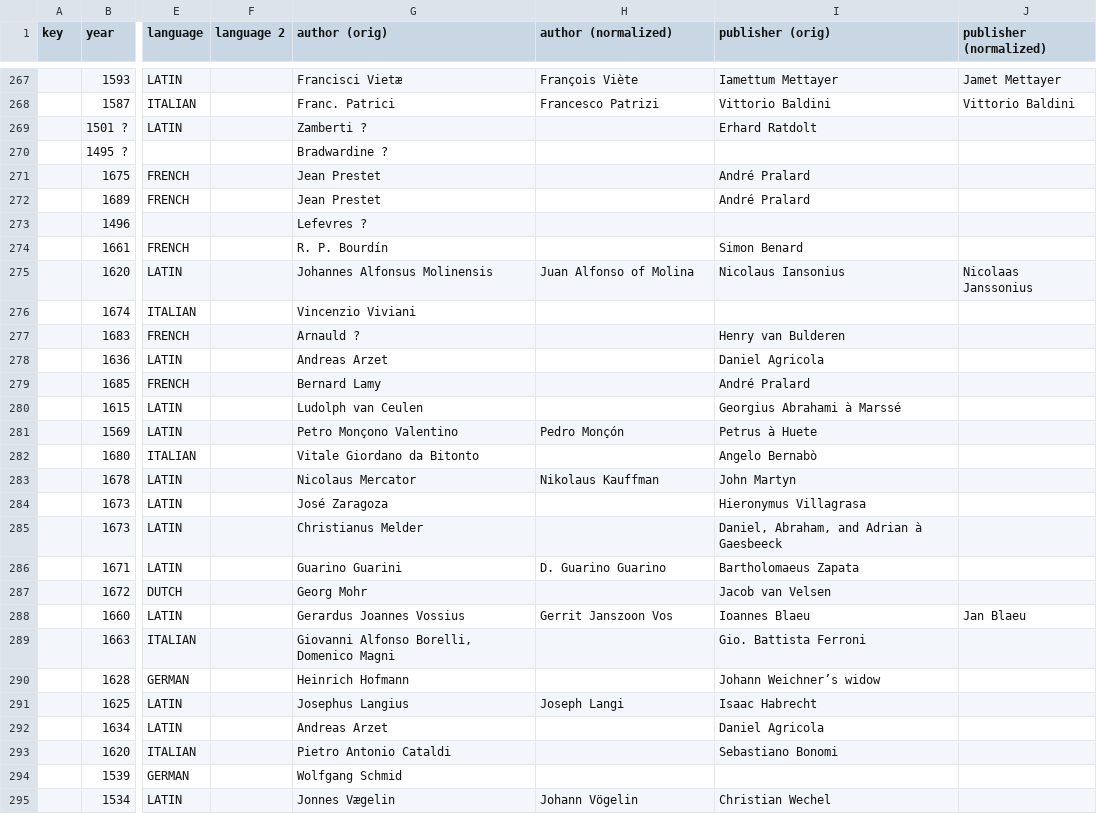
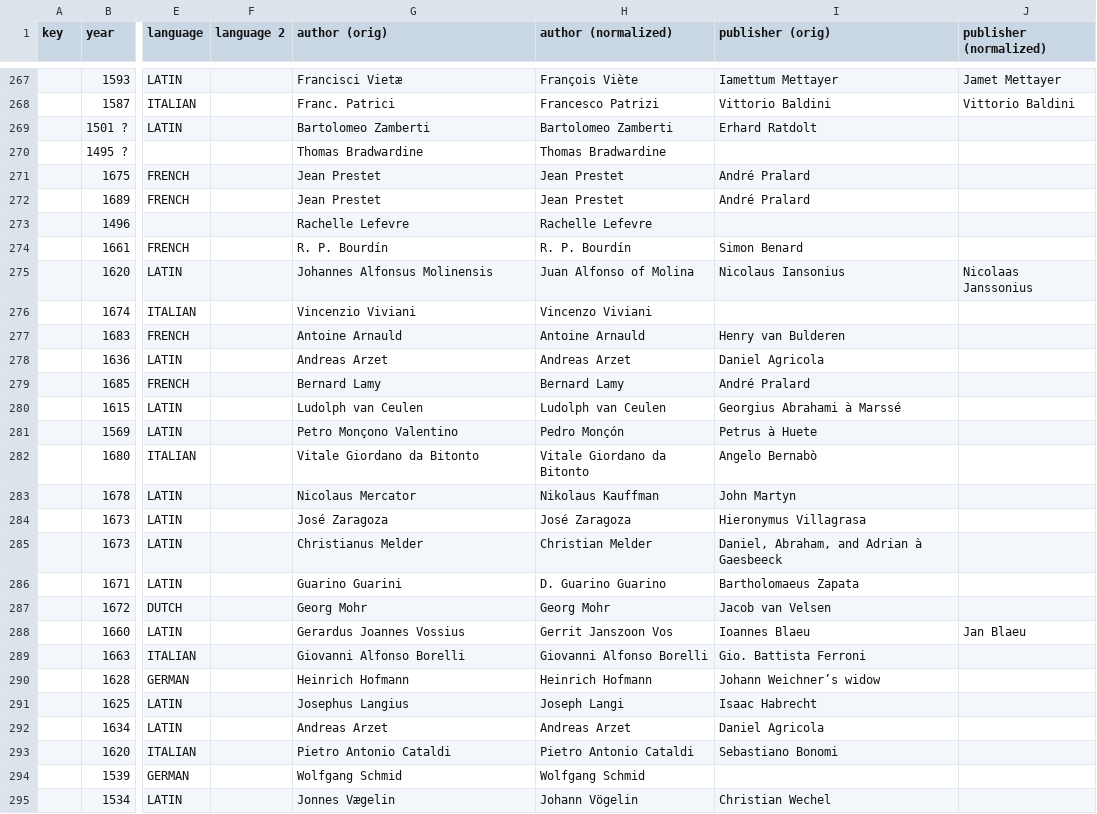
Before and after one commit to ReallyLiri/elements-title-pages, a CSV file: public/docs/EiP.csv, drawn as a sheet; only a part is shown, gaps mark what is left out; the diff covers the shown part only; the diff names each change by its address in the sheet, - before the commit and + after, or states it on an @@ line.

Commit message:
authors

```diff
--- a/public/docs/EiP.csv
+++ b/public/docs/EiP.csv
-G269 (author (orig)): Zamberti ?
+G269 (author (orig)): Bartolomeo Zamberti
-H269 (author (normalized)): (empty)
+H269 (author (normalized)): Bartolomeo Zamberti
-G270 (author (orig)): Bradwardine ?
+G270 (author (orig)): Thomas Bradwardine
-H270 (author (normalized)): (empty)
+H270 (author (normalized)): Thomas Bradwardine
-H271:H272 (author (normalized)): (empty)
+H271:H272 (author (normalized)): Jean Prestet
-G273 (author (orig)): Lefevres ?
+G273 (author (orig)): Rachelle Lefevre
-H273 (author (normalized)): (empty)
+H273 (author (normalized)): Rachelle Lefevre
-H274 (author (normalized)): (empty)
+H274 (author (normalized)): R. P. Bourdín
-H276 (author (normalized)): (empty)
+H276 (author (normalized)): Vincenzo Viviani
-G277 (author (orig)): Arnauld ?
+G277 (author (orig)): Antoine Arnauld
-H277 (author (normalized)): (empty)
+H277 (author (normalized)): Antoine Arnauld
-H278 (author (normalized)): (empty)
+H278 (author (normalized)): Andreas Arzet
-H279 (author (normalized)): (empty)
+H279 (author (normalized)): Bernard Lamy
-H280 (author (normalized)): (empty)
+H280 (author (normalized)): Ludolph van Ceulen
-H282 (author (normalized)): (empty)
+H282 (author (normalized)): Vitale Giordano da Bitonto
-H284 (author (normalized)): (empty)
+H284 (author (normalized)): José Zaragoza
-H285 (author (normalized)): (empty)
+H285 (author (normalized)): Christian Melder
-H287 (author (normalized)): (empty)
+H287 (author (normalized)): Georg Mohr
-G289 (author (orig)): Giovanni Alfonso Borelli, Domenico Magni
+G289 (author (orig)): Giovanni Alfonso Borelli
-H289 (author (normalized)): (empty)
+H289 (author (normalized)): Giovanni Alfonso Borelli
-H290 (author (normalized)): (empty)
+H290 (author (normalized)): Heinrich Hofmann
-H292 (author (normalized)): (empty)
+H292 (author (normalized)): Andreas Arzet
-H293 (author (normalized)): (empty)
+H293 (author (normalized)): Pietro Antonio Cataldi
-H294 (author (normalized)): (empty)
+H294 (author (normalized)): Wolfgang Schmid
```
Also changed, not shown: 6 edited cells elsewhere in this file.
